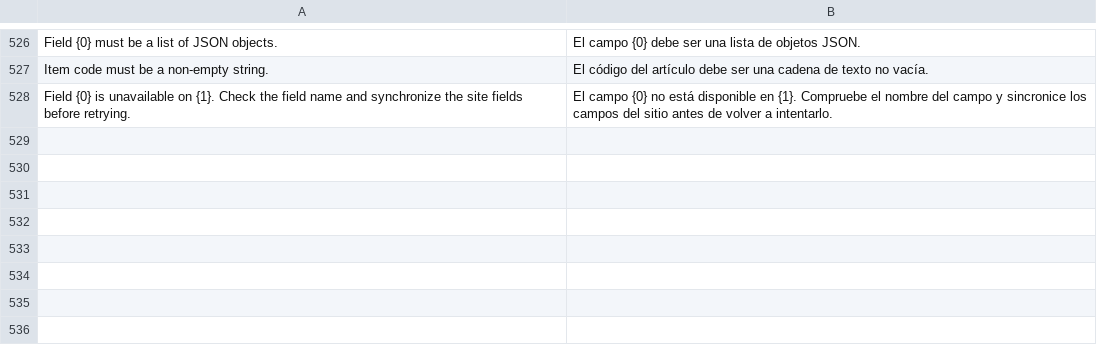
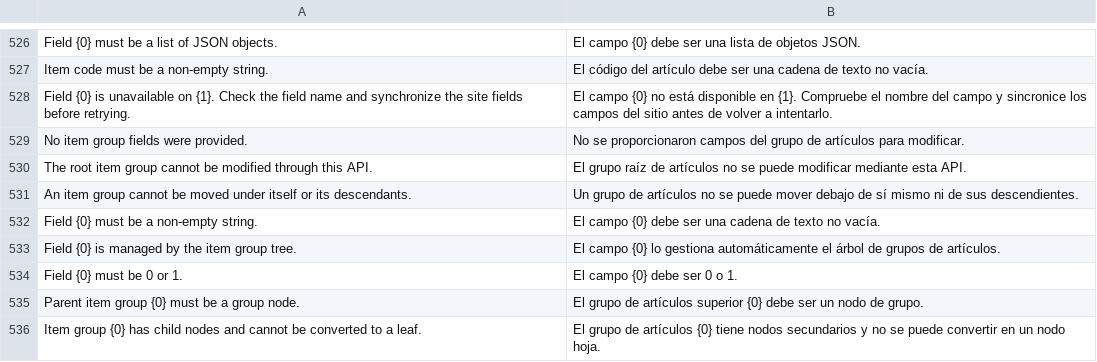
Before and after one commit to yueweiit/deeplinkerp-crm_integration, a CSV file: crm_integration/translations/es.csv, drawn as a sheet; only a part is shown, gaps mark what is left out.

```diff
--- a/crm_integration/translations/es.csv
+++ b/crm_integration/translations/es.csv
@@ -528 +528,9 @@ Item code must be a non-empty string.,El código del artículo debe ser una cade
 Field {0} is unavailable on {1}. Check the field name and synchronize the site fields before retrying.,El campo {0} no está disponible en {1}. Compruebe el nombre del campo y sincronice los campos del sitio antes de volver a intentarlo.
+No item group fields were provided.,No se proporcionaron campos del grupo de artículos para modificar.
+The root item group cannot be modified through this API.,El grupo raíz de artículos no se puede modificar mediante esta API.
+An item group cannot be moved under itself or its descendants.,Un grupo de artículos no se puede mover debajo de sí mismo ni de sus descendientes.
+Field {0} must be a non-empty string.,El campo {0} debe ser una cadena de texto no vacía.
+Field {0} is managed by the item group tree.,El campo {0} lo gestiona automáticamente el árbol de grupos de artículos.
+Field {0} must be 0 or 1.,El campo {0} debe ser 0 o 1.
+Parent item group {0} must be a group node.,El grupo de artículos superior {0} debe ser un nodo de grupo.
+Item group {0} has child nodes and cannot be converted to a leaf.,El grupo de artículos {0} tiene nodos secundarios y no se puede convertir en un nodo hoja.
```
Also changed, not shown: crm_integration/translations/en.csv, crm_integration/translations/zh.csv, 2 other files.
